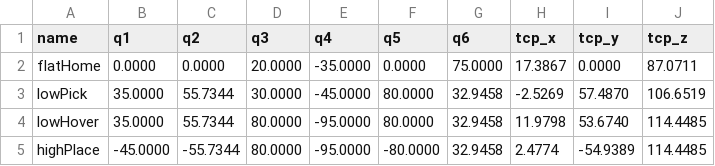
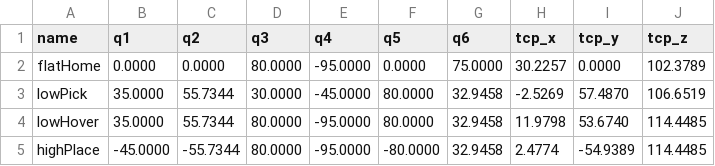
Before and after one commit to SuperDuu/agv_project, a CSV file: arm/java_app/arm/debug/flat_q1_chair_demo_waypoints.csv, drawn as a sheet.

Commit message:
fix flat q1 demo parking

```diff
--- a/arm/java_app/arm/debug/flat_q1_chair_demo_waypoints.csv
+++ b/arm/java_app/arm/debug/flat_q1_chair_demo_waypoints.csv
@@ -1,3 +1,3 @@
 name,q1,q2,q3,q4,q5,q6,tcp_x,tcp_y,tcp_z
-flatHome,0.0000,0.0000,20.0000,-35.0000,0.0000,75.0000,17.3867,0.0000,87.0711
+flatHome,0.0000,0.0000,80.0000,-95.0000,0.0000,75.0000,30.2257,0.0000,102.3789
 lowPick,35.0000,55.7344,30.0000,-45.0000,80.0000,32.9458,-2.5269,57.4870,106.6519
```
Also changed, not shown: 2 other files.
